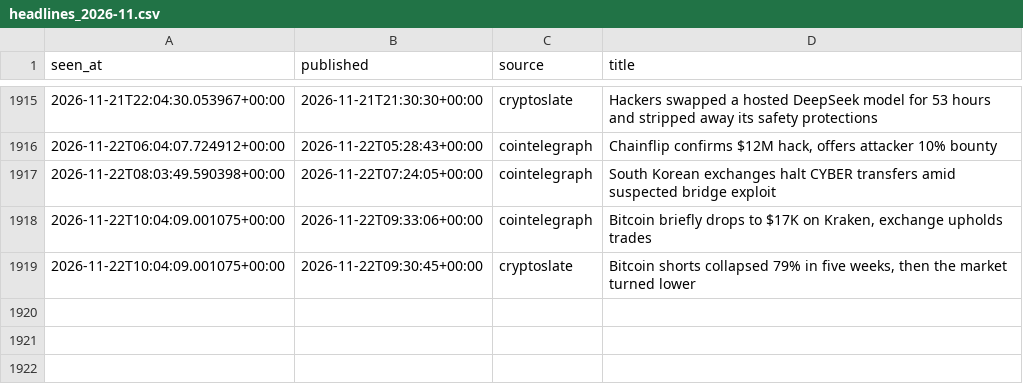
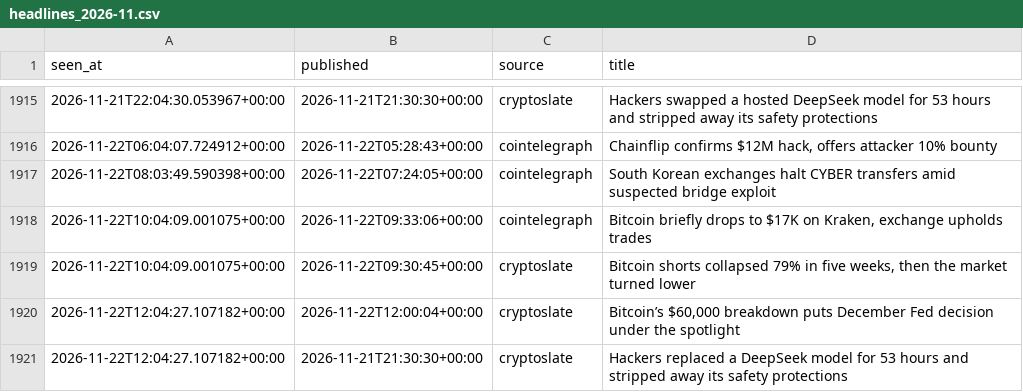
Before and after one commit to moremurariu/Project-Space-Eagle, a CSV file: paper_trading/state/news/headlines_2026-11.csv, drawn as a sheet; only a part is shown, gaps mark what is left out.

```diff
--- a/paper_trading/state/news/headlines_2026-11.csv
+++ b/paper_trading/state/news/headlines_2026-11.csv
@@ -1919 +1919,3 @@ seen_at,published,source,title
 2026-11-22T10:04:09.001075+00:00,2026-11-22T09:30:45+00:00,cryptoslate,"Bitcoin shorts collapsed 79% in five weeks, then the market turned lower"
+2026-11-22T12:04:27.107182+00:00,2026-11-22T12:00:04+00:00,cryptoslate,"Bitcoin’s $60,000 breakdown puts December Fed decision under the spotlight"
+2026-11-22T12:04:27.107182+00:00,2026-11-21T21:30:30+00:00,cryptoslate,Hackers replaced a DeepSeek model for 53 hours and stripped away its safety protections
```
Also changed, not shown: paper_trading/state/equity.csv, paper_trading/state/options/skew_2026-11.csv, 14 other files.
